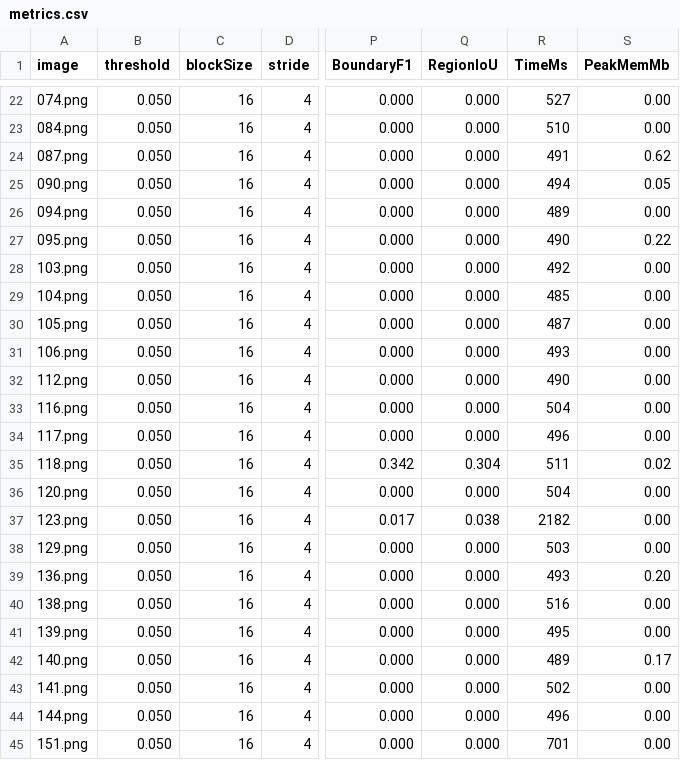
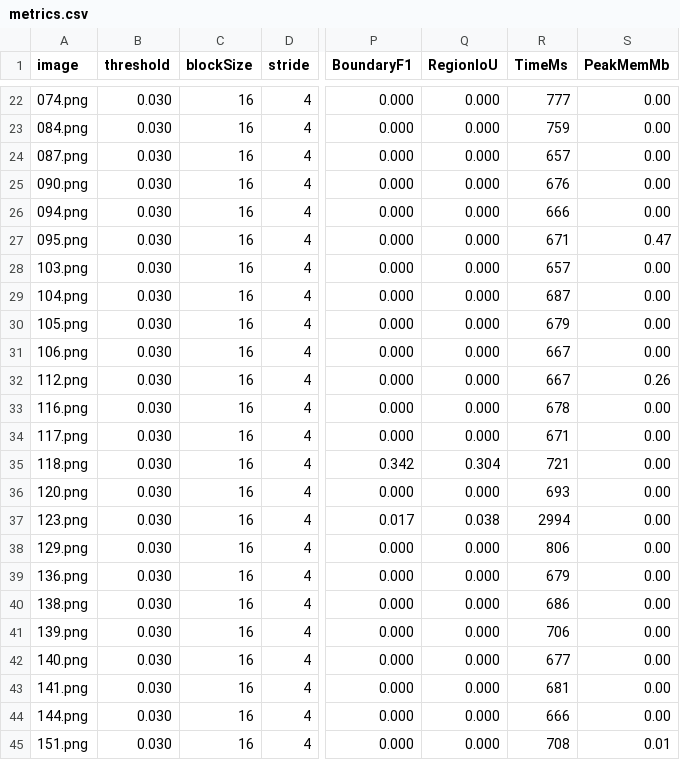
Before and after one commit to mapo80/image-forgery-scanner, a CSV file: bench/copymove/metrics.csv, drawn as a sheet; only a part is shown, gaps mark what is left out; the diff covers the shown part only; the diff names each change by its address in the sheet, - before the commit and + after, or states it on an @@ line.

```diff
--- a/bench/copymove/metrics.csv
+++ b/bench/copymove/metrics.csv
-B22:B45 (threshold): 0.050
+B22:B45 (threshold): 0.030
-R22 (TimeMs): 527
+R22 (TimeMs): 777
-R23 (TimeMs): 510
+R23 (TimeMs): 759
-R24 (TimeMs): 491
+R24 (TimeMs): 657
-S24 (PeakMemMb): 0.62
+S24 (PeakMemMb): 0.00
-R25 (TimeMs): 494
+R25 (TimeMs): 676
-S25 (PeakMemMb): 0.05
+S25 (PeakMemMb): 0.00
-R26 (TimeMs): 489
+R26 (TimeMs): 666
-R27 (TimeMs): 490
+R27 (TimeMs): 671
-S27 (PeakMemMb): 0.22
+S27 (PeakMemMb): 0.47
-R28 (TimeMs): 492
+R28 (TimeMs): 657
-R29 (TimeMs): 485
+R29 (TimeMs): 687
-R30 (TimeMs): 487
+R30 (TimeMs): 679
-R31 (TimeMs): 493
+R31 (TimeMs): 667
-R32 (TimeMs): 490
+R32 (TimeMs): 667
-S32 (PeakMemMb): 0.00
+S32 (PeakMemMb): 0.26
-R33 (TimeMs): 504
+R33 (TimeMs): 678
-R34 (TimeMs): 496
+R34 (TimeMs): 671
-R35 (TimeMs): 511
+R35 (TimeMs): 721
-S35 (PeakMemMb): 0.02
+S35 (PeakMemMb): 0.00
-R36 (TimeMs): 504
+R36 (TimeMs): 693
-R37 (TimeMs): 2182
+R37 (TimeMs): 2994
-R38 (TimeMs): 503
+R38 (TimeMs): 806
-R39 (TimeMs): 493
+R39 (TimeMs): 679
-S39 (PeakMemMb): 0.20
+S39 (PeakMemMb): 0.00
-R40 (TimeMs): 516
+R40 (TimeMs): 686
-R41 (TimeMs): 495
+R41 (TimeMs): 706
-R42 (TimeMs): 489
+R42 (TimeMs): 677
-S42 (PeakMemMb): 0.17
+S42 (PeakMemMb): 0.00
-R43 (TimeMs): 502
+R43 (TimeMs): 681
-R44 (TimeMs): 496
+R44 (TimeMs): 666
-R45 (TimeMs): 701
+R45 (TimeMs): 708
-S45 (PeakMemMb): 0.00
+S45 (PeakMemMb): 0.01
```
Also changed, not shown: 64 edited cells elsewhere in this file, 8 other files.
